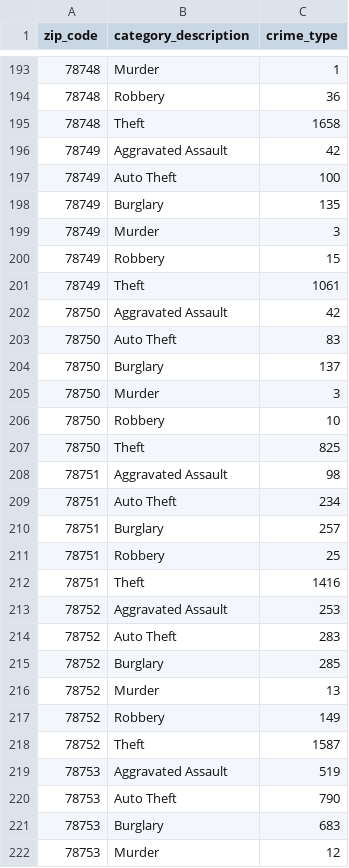
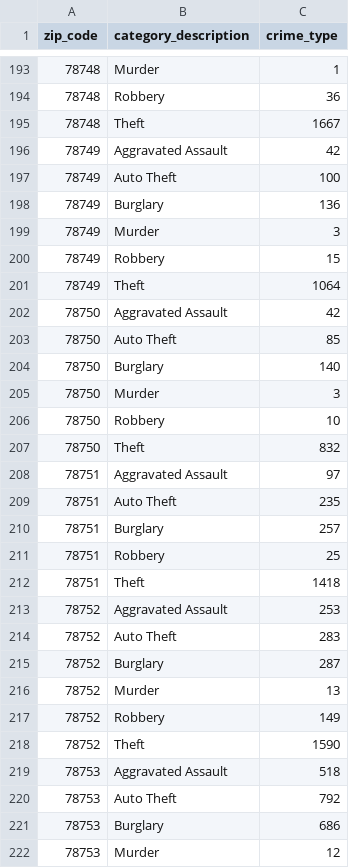
Before and after one commit to ChristopheGarcia1/Crime_Analysis-, a CSV file: src/resources/crime_zipcode_data.csv, drawn as a sheet; only a part is shown, gaps mark what is left out; the diff covers the shown part only.

```diff
--- a/src/resources/crime_zipcode_data.csv
+++ b/src/resources/crime_zipcode_data.csv
@@ -194,29 +194,29 @@ zip_code,category_description,crime_type
 78748,Robbery,36
-78748,Theft,1658
+78748,Theft,1667
 78749,Aggravated Assault,42
 78749,Auto Theft,100
-78749,Burglary,135
+78749,Burglary,136
 78749,Murder,3
 78749,Robbery,15
-78749,Theft,1061
+78749,Theft,1064
 78750,Aggravated Assault,42
-78750,Auto Theft,83
-78750,Burglary,137
+78750,Auto Theft,85
+78750,Burglary,140
 78750,Murder,3
 78750,Robbery,10
-78750,Theft,825
-78751,Aggravated Assault,98
-78751,Auto Theft,234
+78750,Theft,832
+78751,Aggravated Assault,97
+78751,Auto Theft,235
 78751,Burglary,257
 78751,Robbery,25
-78751,Theft,1416
+78751,Theft,1418
 78752,Aggravated Assault,253
 78752,Auto Theft,283
-78752,Burglary,285
+78752,Burglary,287
 78752,Murder,13
 78752,Robbery,149
-78752,Theft,1587
-78753,Aggravated Assault,519
-78753,Auto Theft,790
-78753,Burglary,683
+78752,Theft,1590
+78753,Aggravated Assault,518
+78753,Auto Theft,792
+78753,Burglary,686
 78753,Murder,12
```
Also changed, not shown: 69 edited cells elsewhere in this file, 1 other file.
